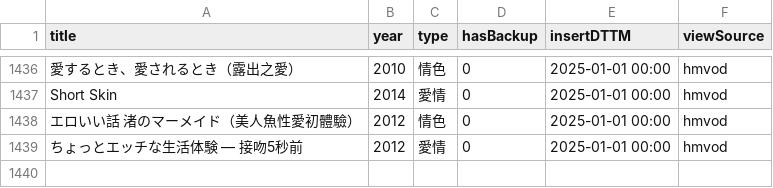
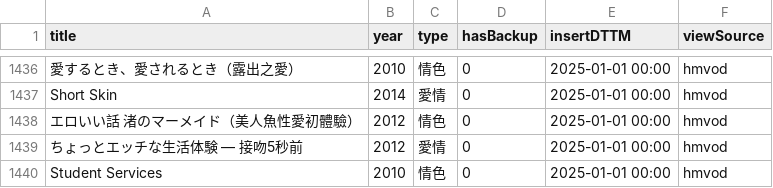
Before and after one commit to jackfclee/my-apps, a CSV file: collections/movie/MyMovie.csv, drawn as a sheet; only a part is shown, gaps mark what is left out.

Commit message:
Update MyMovie.csv

```diff
--- a/collections/movie/MyMovie.csv
+++ b/collections/movie/MyMovie.csv
@@ -1439 +1439,2 @@ Short Skin,2014,愛情,0,2025-01-01 00:00,hmvod
 ちょっとエッチな生活体験 ― 接吻5秒前,2012,愛情,0,2025-01-01 00:00,hmvod
+Student Services,2010,情色,0,2025-01-01 00:00,hmvod
```
